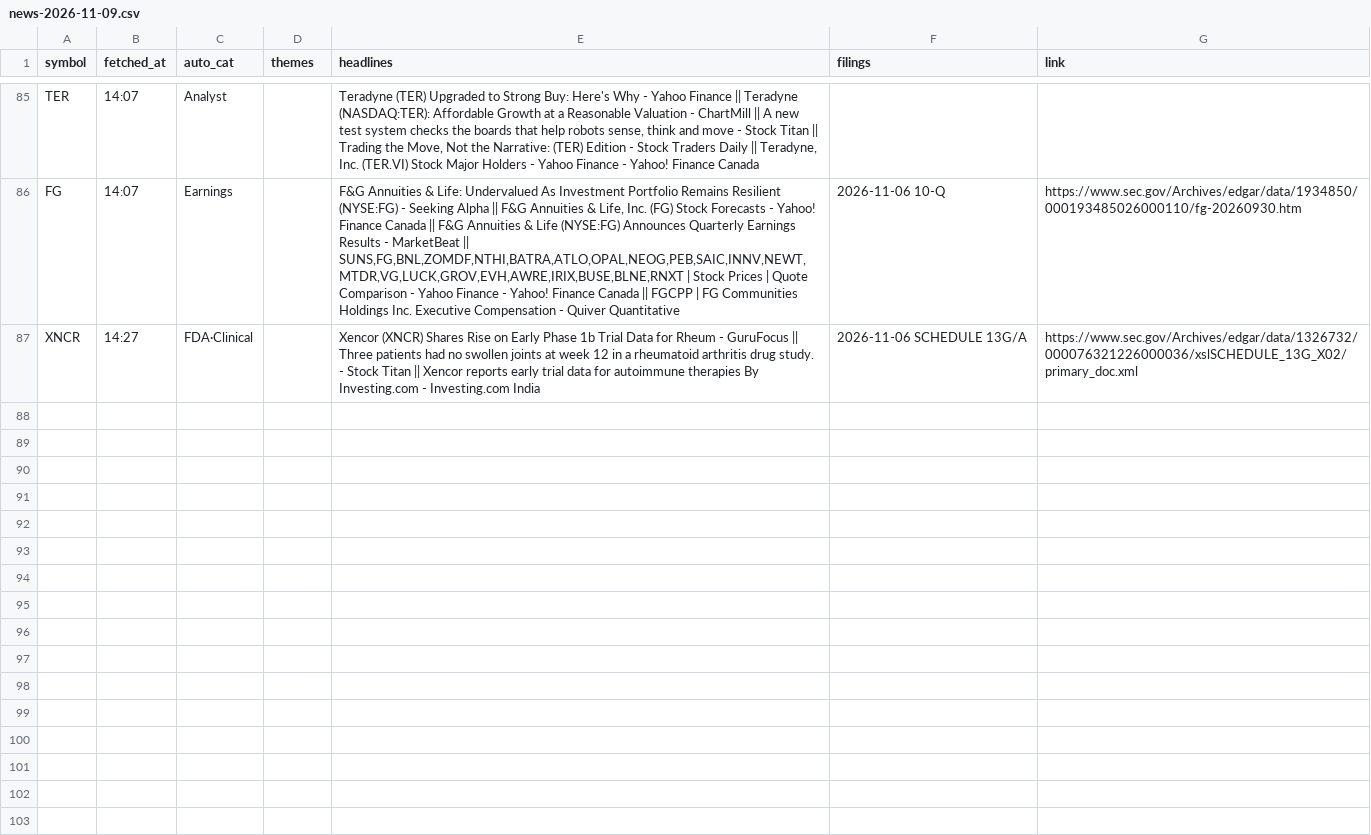
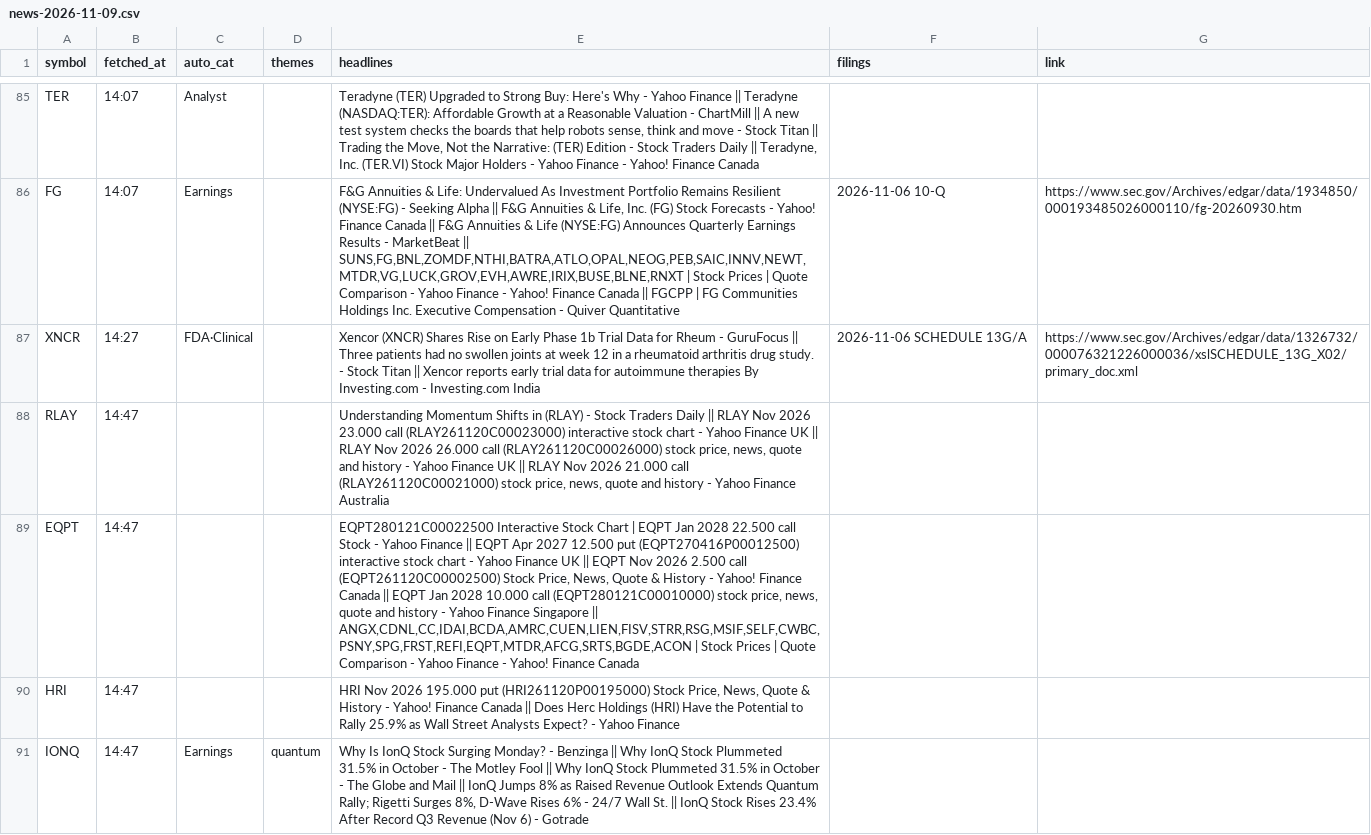
Before and after one commit to Ji-Hun-Seong/Ji-Hun-Seong, a CSV file: surge-study/data/intraday/us/news-2026-11-09.csv, drawn as a sheet; only a part is shown, gaps mark what is left out; the diff covers the shown part only; the diff names each change by its address in the sheet, - before the commit and + after, or states it on an @@ line.

Commit message:
surge-intraday: 11-10 04:47 스냅샷

```diff
--- a/surge-study/data/intraday/us/news-2026-11-09.csv
+++ b/surge-study/data/intraday/us/news-2026-11-09.csv
+row 88: RLAY | 14:47 |  |  | Understanding Momentum Shifts in (RLAY) - Stock Traders Daily || RLAY Nov 2026 23.000 call (RLAY261120C00023000) interactive stock chart - Yahoo Finance UK || RLAY Nov 2026 26.000 call (RLAY261120C00026000) stock price, news, quote and history - Yahoo Finance UK || RLAY Nov 2026 21.000 call (RLAY261120C00021000) stock price, news, quote and history - Yahoo Finance Australia
+row 89: EQPT | 14:47 |  |  | EQPT280121C00022500 Interactive Stock Chart | EQPT Jan 2028 22.500 call Stock - Yahoo Finance || EQPT Apr 2027 12.500 put (EQPT270416P00012500) interactive stock chart - Yahoo Finance UK || EQPT Nov 2026 2.500 call (EQPT261120C00002500) Stock Price, News, Quote & History - Yahoo! Finance Canada || EQPT Jan 2028 10.000 call (EQPT280121C00010000) stock price, news, quote and history - Yahoo Finance Singapore || ANGX,CDNL,CC,IDAI,BCDA,AMRC,CUEN,LIEN,FISV,STRR,RSG,MSIF,SELF,CWBC,PSNY,SPG,FRST,REFI,EQPT,MTDR,AFCG,SRTS,BGDE,ACON | Stock Prices | Quote Comparison - Yahoo Finance - Yahoo! Finance Canada
+row 90: HRI | 14:47 |  |  | HRI Nov 2026 195.000 put (HRI261120P00195000) Stock Price, News, Quote & History - Yahoo! Finance Canada || Does Herc Holdings (HRI) Have the Potential to Rally 25.9% as Wall Street Analysts Expect? - Yahoo Finance
+row 91: IONQ | 14:47 | Earnings | quantum | Why Is IonQ Stock Surging Monday? - Benzinga || Why IonQ Stock Plummeted 31.5% in October - The Motley Fool || Why IonQ Stock Plummeted 31.5% in October - The Globe and Mail || IonQ Jumps 8% as Raised Revenue Outlook Extends Quantum Rally; Rigetti Surges 8%, D-Wave Rises 6% - 24/7 Wall St. || IonQ Stock Rises 23.4% After Record Q3 Revenue (Nov 6) - Gotrade
```
Also changed, not shown: 3 added rows elsewhere in this file, 1 other file.
